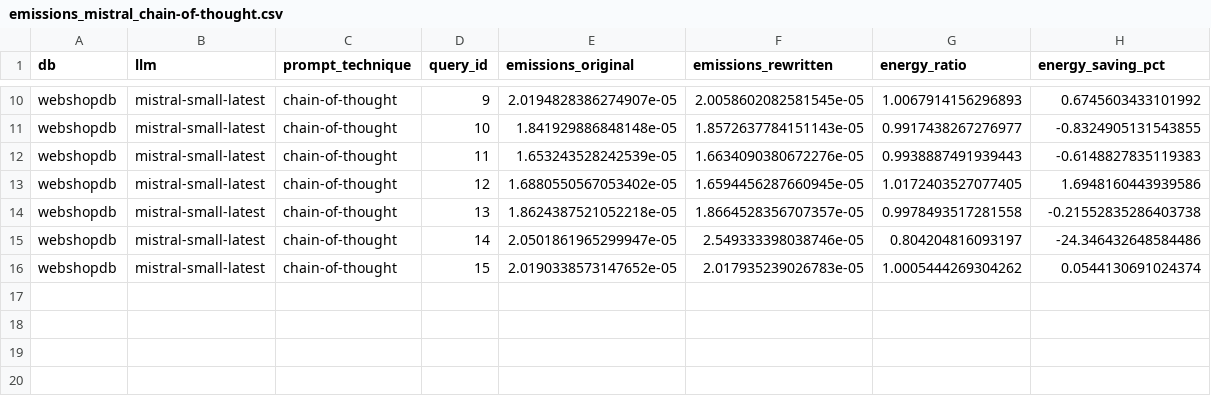
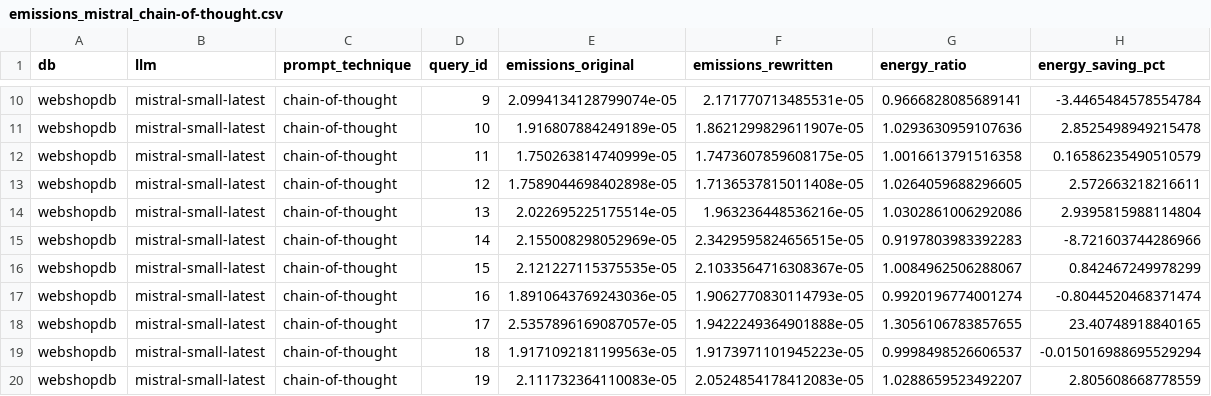
Before and after one commit to Cappuchinoo/INF1629-Replication, a CSV file: dbgpt_exp/emissions_mistral_chain-of-thought.csv, drawn as a sheet; only a part is shown, gaps mark what is left out; the diff covers the shown part only; the diff names each change by its address in the sheet, - before the commit and + after, or states it on an @@ line.

Commit message:
TesteMistral

```diff
--- a/dbgpt_exp/emissions_mistral_chain-of-thought.csv
+++ b/dbgpt_exp/emissions_mistral_chain-of-thought.csv
-E10 (emissions_original): 2.0194828386274907e-05
+E10 (emissions_original): 2.0994134128799074e-05
-F10 (emissions_rewritten): 2.0058602082581545e-05
+F10 (emissions_rewritten): 2.171770713485531e-05
-G10 (energy_ratio): 1.0067914156296893
+G10 (energy_ratio): 0.9666828085689141
-H10 (energy_saving_pct): 0.6745603433101992
+H10 (energy_saving_pct): -3.4465484578554784
-E11 (emissions_original): 1.841929886848148e-05
+E11 (emissions_original): 1.916807884249189e-05
-F11 (emissions_rewritten): 1.8572637784151143e-05
+F11 (emissions_rewritten): 1.8621299829611907e-05
-G11 (energy_ratio): 0.9917438267276977
+G11 (energy_ratio): 1.0293630959107636
-H11 (energy_saving_pct): -0.8324905131543855
+H11 (energy_saving_pct): 2.8525498949215478
-E12 (emissions_original): 1.653243528242539e-05
+E12 (emissions_original): 1.750263814740999e-05
-F12 (emissions_rewritten): 1.6634090380672276e-05
+F12 (emissions_rewritten): 1.7473607859608175e-05
-G12 (energy_ratio): 0.9938887491939443
+G12 (energy_ratio): 1.0016613791516358
-H12 (energy_saving_pct): -0.6148827835119383
+H12 (energy_saving_pct): 0.16586235490510579
-E13 (emissions_original): 1.6880550567053402e-05
+E13 (emissions_original): 1.7589044698402898e-05
-F13 (emissions_rewritten): 1.6594456287660945e-05
+F13 (emissions_rewritten): 1.7136537815011408e-05
-G13 (energy_ratio): 1.0172403527077405
+G13 (energy_ratio): 1.0264059688296605
-H13 (energy_saving_pct): 1.6948160443939586
+H13 (energy_saving_pct): 2.572663218216611
-E14 (emissions_original): 1.8624387521052218e-05
+E14 (emissions_original): 2.022695225175514e-05
-F14 (emissions_rewritten): 1.8664528356707357e-05
+F14 (emissions_rewritten): 1.963236448536216e-05
-G14 (energy_ratio): 0.9978493517281558
+G14 (energy_ratio): 1.0302861006292086
-H14 (energy_saving_pct): -0.21552835286403738
+H14 (energy_saving_pct): 2.9395815988114804
-E15 (emissions_original): 2.0501861965299947e-05
+E15 (emissions_original): 2.155008298052969e-05
-F15 (emissions_rewritten): 2.549333398038746e-05
+F15 (emissions_rewritten): 2.3429595824656515e-05
-G15 (energy_ratio): 0.804204816093197
+G15 (energy_ratio): 0.9197803983392283
-H15 (energy_saving_pct): -24.346432648584486
+H15 (energy_saving_pct): -8.721603744286966
-E16 (emissions_original): 2.0190338573147652e-05
+E16 (emissions_original): 2.121227115375535e-05
-F16 (emissions_rewritten): 2.017935239026783e-05
+F16 (emissions_rewritten): 2.1033564716308367e-05
-G16 (energy_ratio): 1.0005444269304262
+G16 (energy_ratio): 1.0084962506288067
-H16 (energy_saving_pct): 0.0544130691024374
+H16 (energy_saving_pct): 0.842467249978299
+row 17: webshopdb | mistral-small-latest | chain-of-thought | 16 | 1.8910643769243036e-05 | 1.9062770830114793e-05 | 0.9920196774001274 | -0.8044520468371474
+row 18: webshopdb | mistral-small-latest | chain-of-thought | 17 | 2.5357896169087057e-05 | 1.9422249364901888e-05 | 1.3056106783857655 | 23.40748918840165
+row 19: webshopdb | mistral-small-latest | chain-of-thought | 18 | 1.9171092181199563e-05 | 1.9173971101945223e-05 | 0.9998498526606537 | -0.015016988695529294
+row 20: webshopdb | mistral-small-latest | chain-of-thought | 19 | 2.111732364110083e-05 | 2.0524854178412083e-05 | 1.0288659523492207 | 2.805608668778559
```
Also changed, not shown: 6 added rows and 29 edited cells elsewhere in this file, dbgpt_exp/emissions_mistral_few-shot.csv, dbgpt_exp/emissions_mistral_zero-shot.csv, 6 other files.
